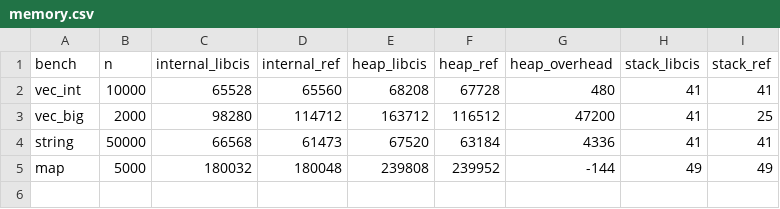
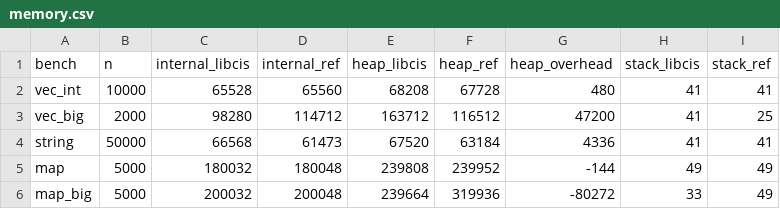
Before and after one commit to telepancake/libcis, a CSV file: .test_results/latest/memory.csv, drawn as a sheet.

```diff
--- a/.test_results/latest/memory.csv
+++ b/.test_results/latest/memory.csv
@@ -5 +5,2 @@ string,50000,66568,61473,67520,63184,4336,41,41
 map,5000,180032,180048,239808,239952,-144,49,49
+map_big,5000,200032,200048,239664,319936,-80272,33,49
```
Also changed, not shown: 3 other files.
